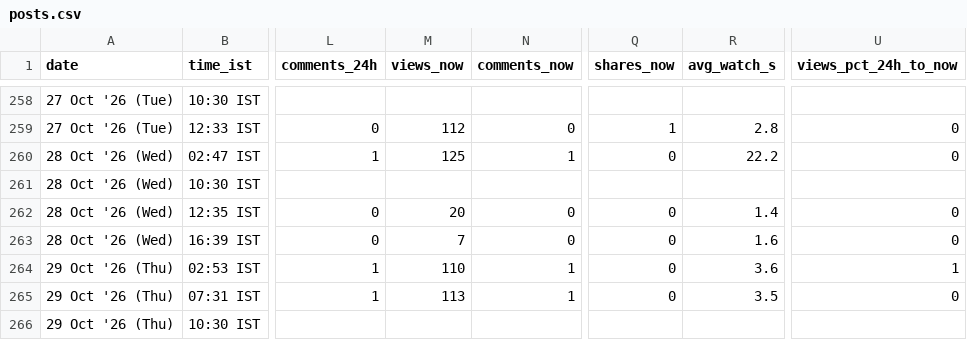
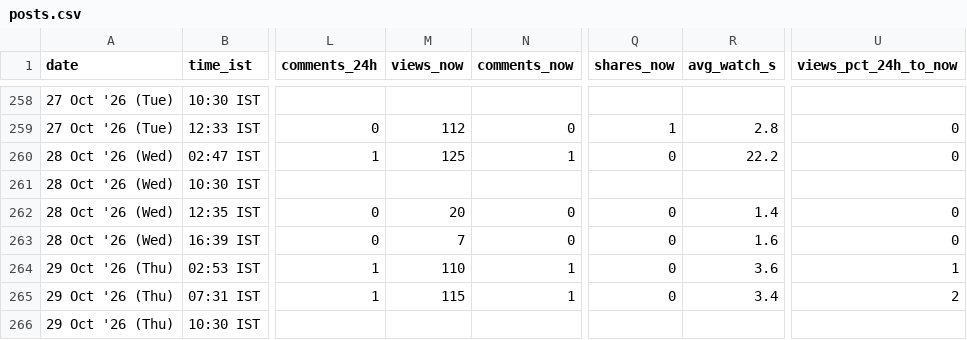
Before and after one commit to archit-akg13/architmittal.com, a CSV file: public/metrics/posts.csv, drawn as a sheet; only a part is shown, gaps mark what is left out; the diff names each change by its address in the sheet, - before the commit and + after, or states it on an @@ line.

```diff
--- a/public/metrics/posts.csv
+++ b/public/metrics/posts.csv
-M265 (views_now): 113
+M265 (views_now): 115
-R265 (avg_watch_s): 3.5
+R265 (avg_watch_s): 3.4
-U265 (views_pct_24h_to_now): 0
+U265 (views_pct_24h_to_now): 2
```
Also changed, not shown: public/metrics/daily.csv, public/metrics/status.csv.
